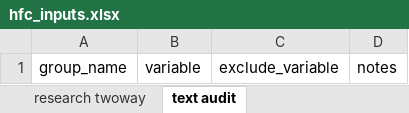
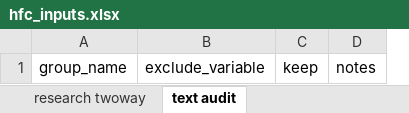
Before and after one commit to PovertyAction/high-frequency-checks, an Excel workbook: xlsx/hfc_inputs.xlsx, sheet text audit, drawn as a sheet; values as stored, in another font and other column widths than the file's, no borders; charts and pictures and conditional formats not drawn; removed rows and columns are numbered as before the commit, all else as after; the diff names each change by its address in the sheet, - before the commit and + after, or states it on an @@ line.

Commit message:
update to inputs sheet check #12

```diff
--- a/xlsx/hfc_inputs.xlsx (sheet text audit)
+++ b/xlsx/hfc_inputs.xlsx (sheet text audit)
-column B, row 1: variable
+column C, row 1: keep
```
Also changed, not shown: sheet 0. setup, other sheet tabs, charts or pictures.
